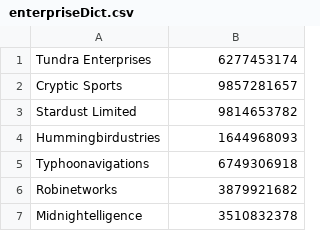
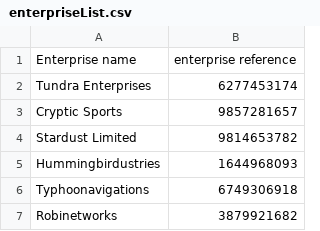
Before and after one commit to uk-gov-mirror/ONSdigital.es-GenData, a CSV file: resources/enterpriseList.csv (was resources/enterpriseDict.csv), drawn as a sheet; only a part is shown; the shorter side is filled out with more unchanged rows; the diff names each change by its address in the sheet, - before the commit and + after, or states it on an @@ line.

```diff
--- a/resources/enterpriseDict.csv
+++ b/resources/enterpriseList.csv
+row 1: Enterprise name | enterprise reference
```
Also changed, not shown: 6 other files.
